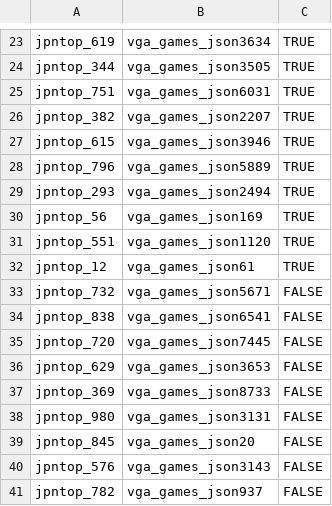
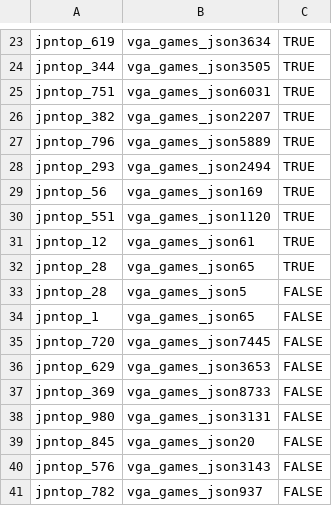
Before and after one commit to DennisX1/WDI-Group5, a CSV file: data/goldstandard/gold_standard_top1000_vga_train.csv, drawn as a sheet; only a part is shown, gaps mark what is left out.

```diff
--- a/data/goldstandard/gold_standard_top1000_vga_train.csv
+++ b/data/goldstandard/gold_standard_top1000_vga_train.csv
@@ -26,3 +26,2 @@ jpntop_751,vga_games_json6031,TRUE
 jpntop_382,vga_games_json2207,TRUE
-jpntop_615,vga_games_json3946,TRUE
 jpntop_796,vga_games_json5889,TRUE
@@ -32,4 +31,5 @@ jpntop_551,vga_games_json1120,TRUE
 jpntop_12,vga_games_json61,TRUE
-jpntop_732,vga_games_json5671,FALSE
-jpntop_838,vga_games_json6541,FALSE
+jpntop_28,vga_games_json65,TRUE
+jpntop_28,vga_games_json5,FALSE
+jpntop_1,vga_games_json65,FALSE
 jpntop_720,vga_games_json7445,FALSE
```
Also changed, not shown: data/goldstandard/gold_standard_top1000_DS1_test.csv, data/goldstandard/gold_standard_top1000_DS1_train.csv, 5 other files.
